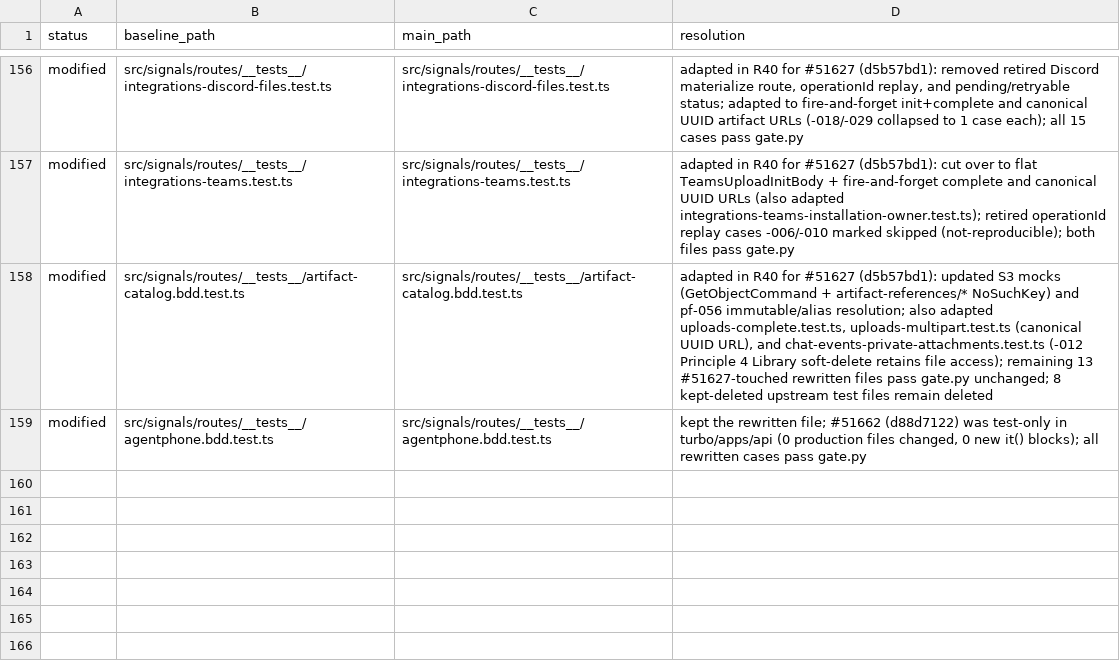
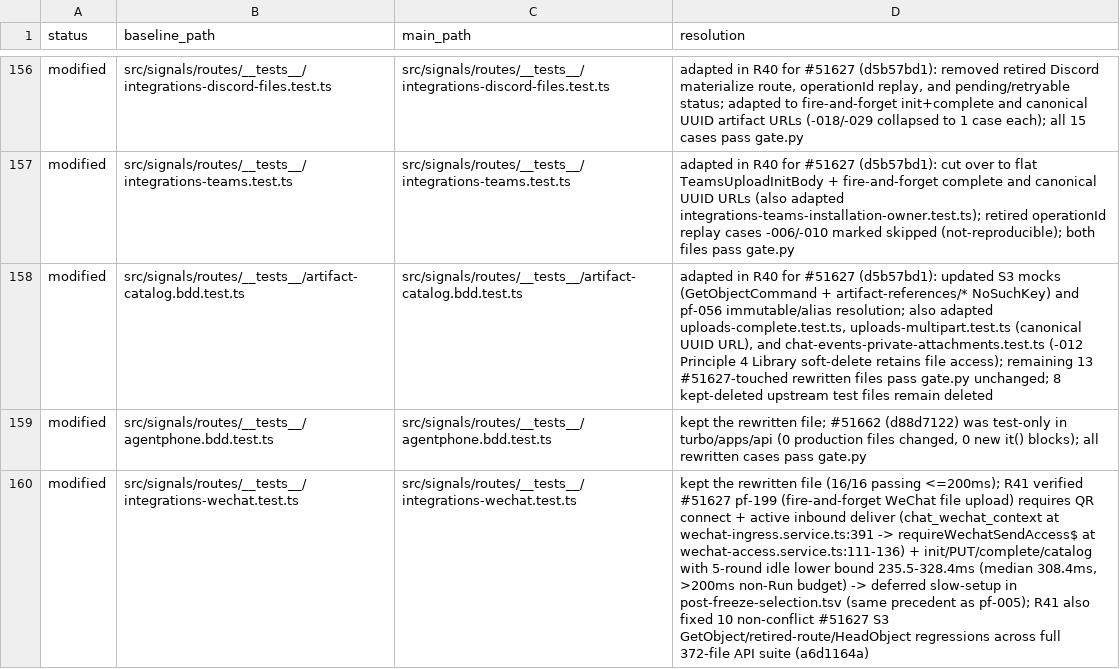
Before and after one commit to okou-ai/okou, a TSV file: turbo/apps/api/test-rebuild/upstream-changes.tsv, drawn as a sheet; only a part is shown, gaps mark what is left out; the diff names each change by its address in the sheet, - before the commit and + after, or states it on an @@ line.

Commit message:
test(api): record pf-199 WeChat upload slow-setup measurement

```diff
--- a/turbo/apps/api/test-rebuild/upstream-changes.tsv
+++ b/turbo/apps/api/test-rebuild/upstream-changes.tsv
+row 160: modified | src/signals/routes/__tests__/integrations-wechat.test.ts | src/signals/routes/__tests__/integrations-wechat.test.ts | kept the rewritten file (16/16 passing <=200ms); R41 verified #51627 pf-199 (fire-and-forget WeChat file upload) requires QR connect + active inbound deliver (chat_wechat_context at wechat-ingress.service.ts:391 -> requireWechatSendAccess$ at wechat-access.service.ts:111-136) + init/PUT/complete/catalog with 5-round idle lower bound 235.5-328.4ms (median 308.4ms, >200ms non-Run budget) -> deferred slow-setup in post-freeze-selection.tsv (same precedent as pf-005); R41 also fixed 10 non-conflict #51627 S3 GetObject/retired-route/HeadObject regressions across full 372-file API suite (a6d1164a)
```
Also changed, not shown: turbo/apps/api/test-rebuild/post-freeze-selection.tsv.
